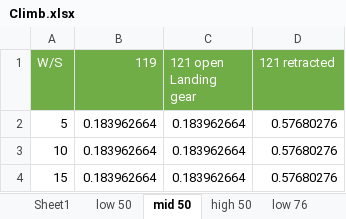
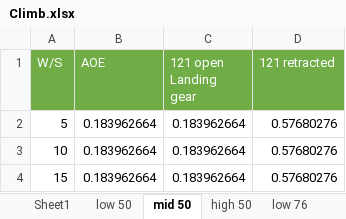
Before and after one commit to alibaniasad1999/Airplane-Design-II, an Excel workbook: Matching Diagram/Climb.xlsx, sheet mid 50, drawn as a sheet; only a part is shown; values as stored, in another font and other column widths than the file's, no borders; the diff names each change by its address in the sheet, - before the commit and + after, or states it on an @@ line.

```diff
--- a/Matching Diagram/Climb.xlsx (sheet mid 50)
+++ b/Matching Diagram/Climb.xlsx (sheet mid 50)
-B1: 119
+B1: AOE
```
Also changed, not shown: sheet high 50, sheet low 76, sheet mid 76, sheet high 76, sheet low 50, 1 other file.
